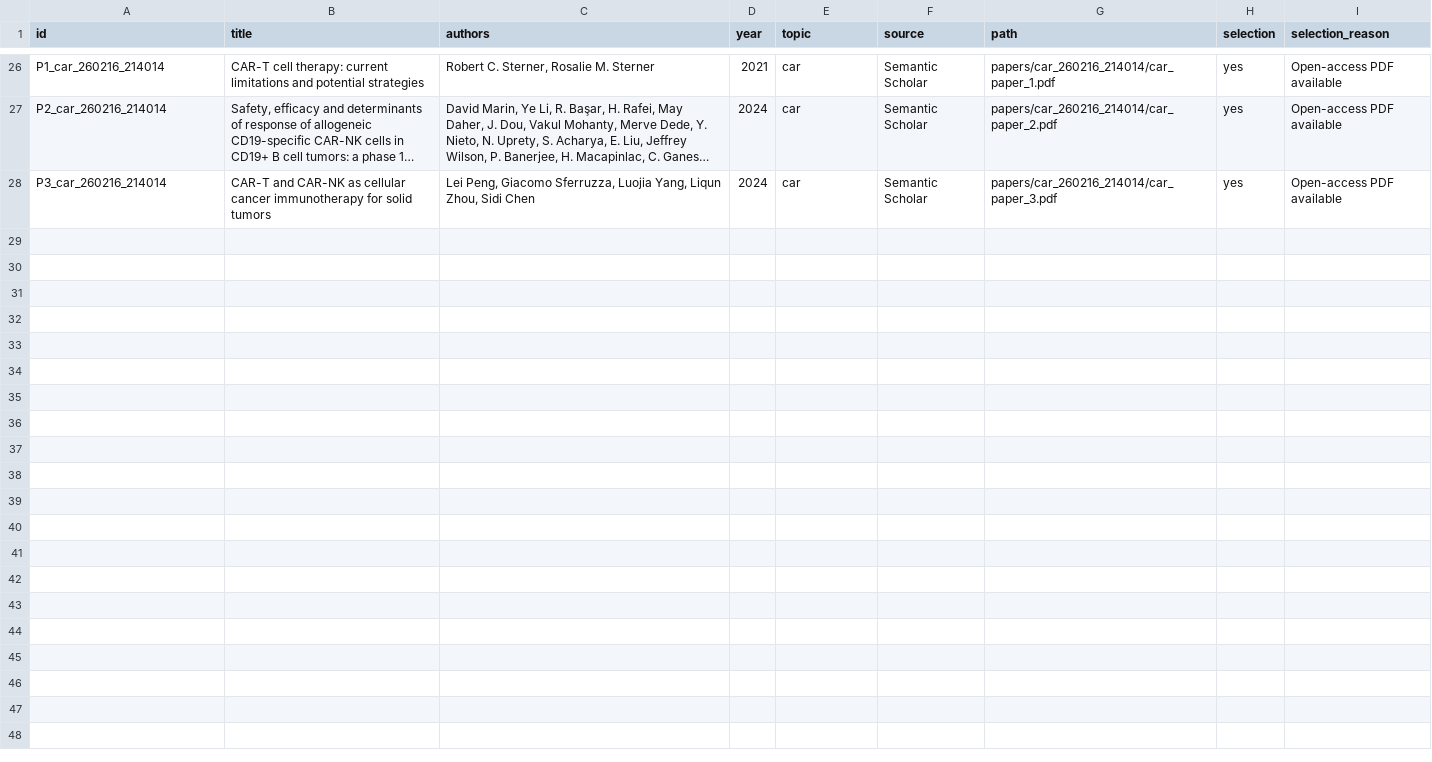
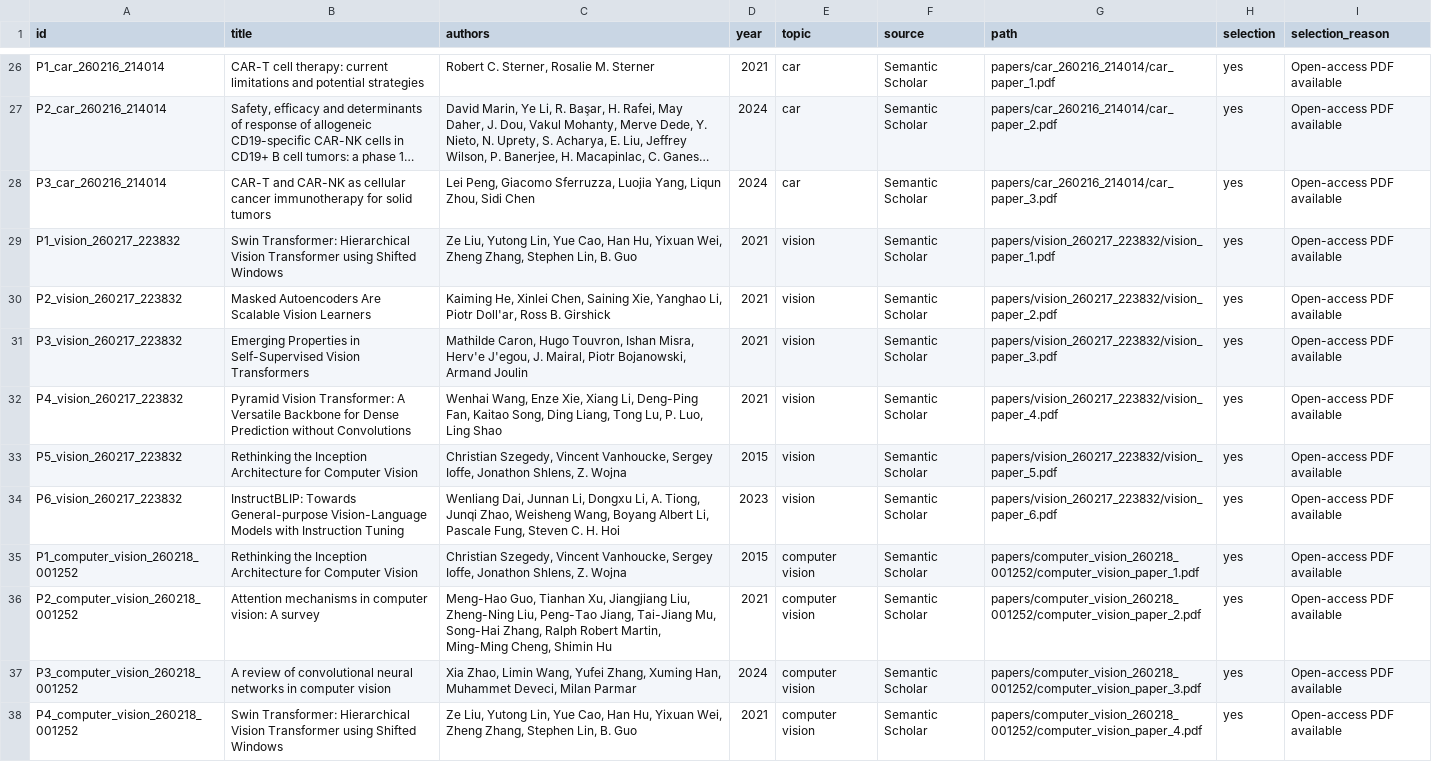
Before and after one commit to springboardmentor50641l/AI-System-to-automatically-Review-and-Summarize-Research-Papers, a CSV file: dataset/dataset_of_papers.csv, drawn as a sheet; only a part is shown, gaps mark what is left out; long unchanged cells end in …; the diff names each change by its address in the sheet, - before the commit and + after, or states it on an @@ line.

```diff
--- a/dataset/dataset_of_papers.csv
+++ b/dataset/dataset_of_papers.csv
+row 29: P1_vision_260217_223832 | Swin Transformer: Hierarchical Vision Transformer using Shifted Windows | Ze Liu, Yutong Lin, Yue Cao, Han Hu, Yixuan Wei, Zheng Zhang, Stephen Lin, B. Guo | 2021 | vision | Semantic Scholar | papers/vision_260217_223832/vision_paper_1.pdf | yes | Open-access PDF available
+row 30: P2_vision_260217_223832 | Masked Autoencoders Are Scalable Vision Learners | Kaiming He, Xinlei Chen, Saining Xie, Yanghao Li, Piotr Doll'ar, Ross B. Girshick | 2021 | vision | Semantic Scholar | papers/vision_260217_223832/vision_paper_2.pdf | yes | Open-access PDF available
+row 31: P3_vision_260217_223832 | Emerging Properties in Self-Supervised Vision Transformers | Mathilde Caron, Hugo Touvron, Ishan Misra, Herv'e J'egou, J. Mairal, Piotr Bojanowski, Armand Joulin | 2021 | vision | Semantic Scholar | papers/vision_260217_223832/vision_paper_3.pdf | yes | Open-access PDF available
+row 32: P4_vision_260217_223832 | Pyramid Vision Transformer: A Versatile Backbone for Dense Prediction without Convolutions | Wenhai Wang, Enze Xie, Xiang Li, Deng-Ping Fan, Kaitao Song, Ding Liang, Tong Lu, P. Luo, Ling Shao | 2021 | vision | Semantic Scholar | papers/vision_260217_223832/vision_paper_4.pdf | yes | Open-access PDF available
+row 33: P5_vision_260217_223832 | Rethinking the Inception Architecture for Computer Vision | Christian Szegedy, Vincent Vanhoucke, Sergey Ioffe, Jonathon Shlens, Z. Wojna | 2015 | vision | Semantic Scholar | papers/vision_260217_223832/vision_paper_5.pdf | yes | Open-access PDF available
+row 34: P6_vision_260217_223832 | InstructBLIP: Towards General-purpose Vision-Language Models with Instruction Tuning | Wenliang Dai, Junnan Li, Dongxu Li, A. Tiong, Junqi Zhao, Weisheng Wang, Boyang Albert Li, Pascale Fung, Steven C. H. Hoi | 2023 | vision | Semantic Scholar | papers/vision_260217_223832/vision_paper_6.pdf | yes | Open-access PDF available
+row 35: P1_computer_vision_260218_001252 | Rethinking the Inception Architecture for Computer Vision | Christian Szegedy, Vincent Vanhoucke, Sergey Ioffe, Jonathon Shlens, Z. Wojna | 2015 | computer vision | Semantic Scholar | papers/computer_vision_260218_001252/computer_vision_paper_1.pdf | yes | Open-access PDF available
+row 36: P2_computer_vision_260218_001252 | Attention mechanisms in computer vision: A survey | Meng-Hao Guo, Tianhan Xu, Jiangjiang Liu, Zheng-Ning Liu, Peng-Tao Jiang, Tai-Jiang Mu, Song-Hai Zhang, Ralph Robert Martin, Ming-Ming Cheng, Shimin Hu | 2021 | computer vision | Semantic Scholar | papers/computer_vision_260218_001252/computer_vision_paper_2.pdf | yes | Open-access PDF available
+row 37: P3_computer_vision_260218_001252 | A review of convolutional neural networks in computer vision | Xia Zhao, Limin Wang, Yufei Zhang, Xuming Han, Muhammet Deveci, Milan Parmar | 2024 | computer vision | Semantic Scholar | papers/computer_vision_260218_001252/computer_vision_paper_3.pdf | yes | Open-access PDF available
+row 38: P4_computer_vision_260218_001252 | Swin Transformer: Hierarchical Vision Transformer using Shifted Windows | Ze Liu, Yutong Lin, Yue Cao, Han Hu, Yixuan Wei, Zheng Zhang, Stephen Lin, B. Guo | 2021 | computer vision | Semantic Scholar | papers/computer_vision_260218_001252/computer_vision_paper_4.pdf | yes | Open-access PDF available
```
Also changed, not shown: 32 other files.
